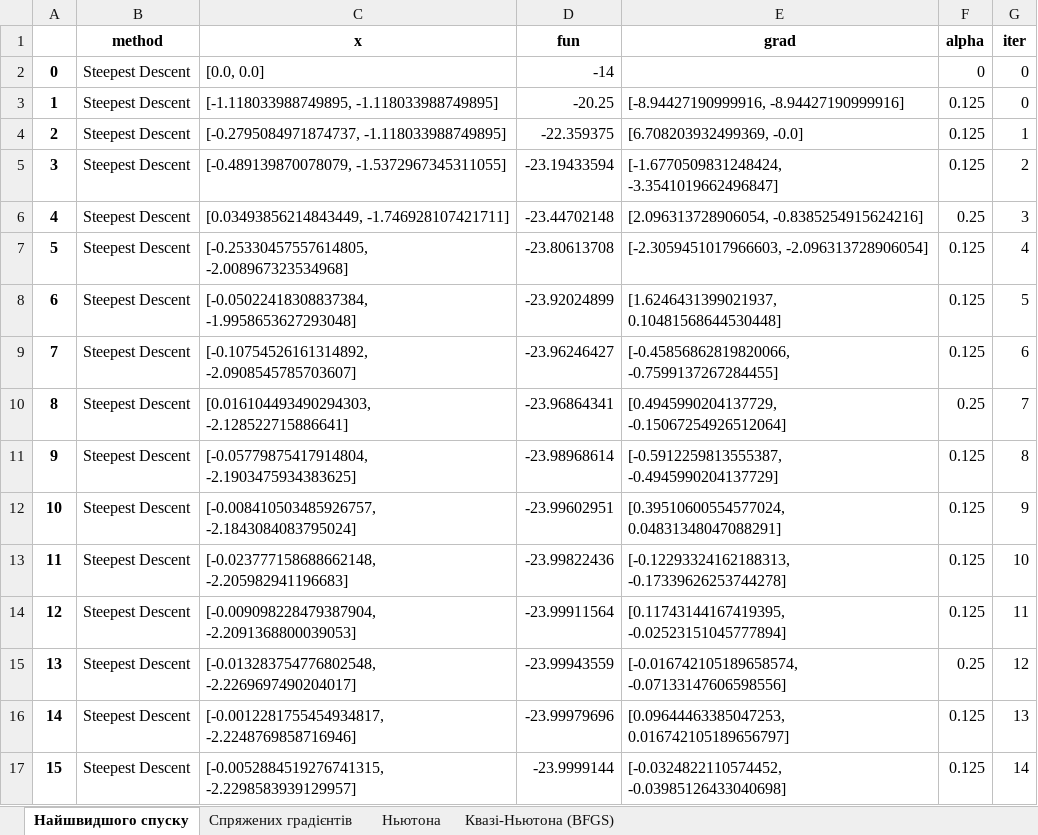
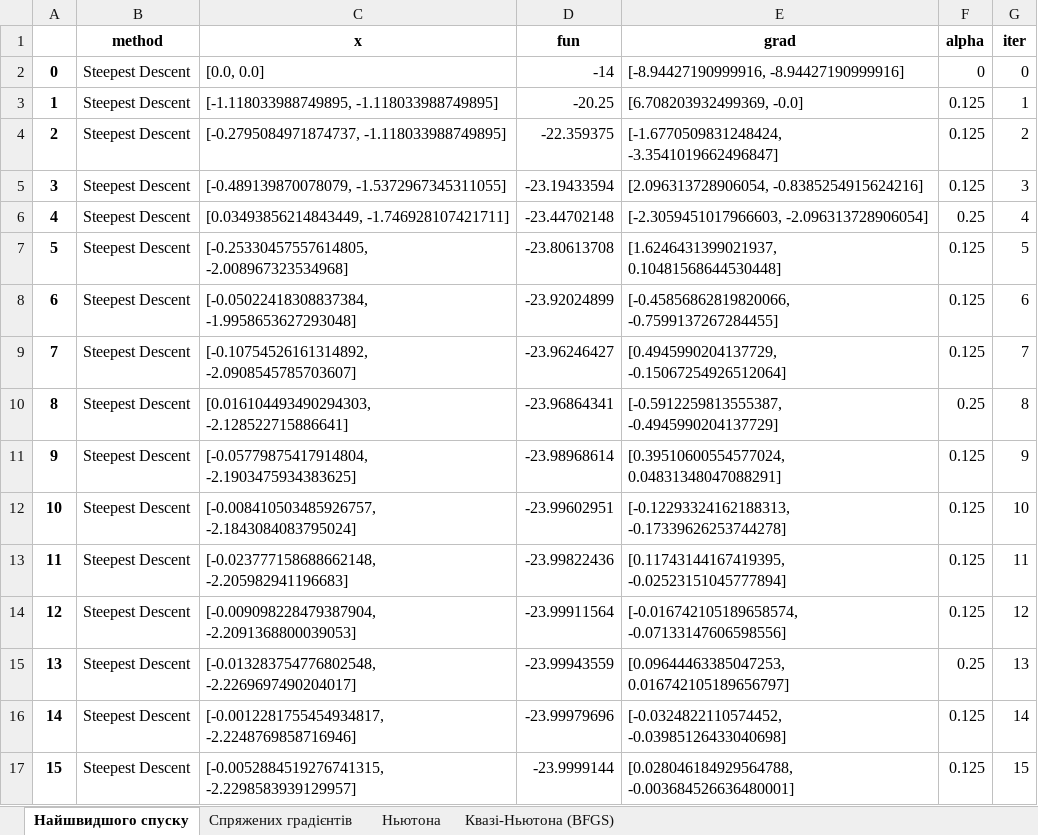
Before and after one commit to DiVaSkibo/Unconstrained-multivariable-optimization, an Excel workbook: Table.xlsx, sheet Найшвидшого спуску, drawn as a sheet; only a part is shown; values as stored, in another font and other column widths than the file's, no borders; the diff covers the shown part only; the diff names each change by its address in the sheet, - before the commit and + after, or states it on an @@ line.

```diff
--- a/Table.xlsx (sheet Найшвидшого спуску)
+++ b/Table.xlsx (sheet Найшвидшого спуску)
-E2 (grad): (empty)
+E2 (grad): [-8.94427190999916, -8.94427190999916]
-E3 (grad): [-8.94427190999916, -8.94427190999916]
+E3 (grad): [6.708203932499369, -0.0]
-G3 (iter): 0
+G3 (iter): 1
-E4 (grad): [6.708203932499369, -0.0]
+E4 (grad): [-1.6770509831248424, -3.3541019662496847]
-G4 (iter): 1
+G4 (iter): 2
-E5 (grad): [-1.6770509831248424, -3.3541019662496847]
+E5 (grad): [2.096313728906054, -0.8385254915624216]
-G5 (iter): 2
+G5 (iter): 3
-E6 (grad): [2.096313728906054, -0.8385254915624216]
+E6 (grad): [-2.3059451017966603, -2.096313728906054]
-G6 (iter): 3
+G6 (iter): 4
-E7 (grad): [-2.3059451017966603, -2.096313728906054]
+E7 (grad): [1.6246431399021937, 0.10481568644530448]
-G7 (iter): 4
+G7 (iter): 5
-E8 (grad): [1.6246431399021937, 0.10481568644530448]
+E8 (grad): [-0.45856862819820066, -0.7599137267284455]
-G8 (iter): 5
+G8 (iter): 6
-E9 (grad): [-0.45856862819820066, -0.7599137267284455]
+E9 (grad): [0.4945990204137729, -0.15067254926512064]
-G9 (iter): 6
+G9 (iter): 7
-E10 (grad): [0.4945990204137729, -0.15067254926512064]
+E10 (grad): [-0.5912259813555387, -0.4945990204137729]
-G10 (iter): 7
+G10 (iter): 8
-E11 (grad): [-0.5912259813555387, -0.4945990204137729]
+E11 (grad): [0.39510600554577024, 0.04831348047088291]
-G11 (iter): 8
+G11 (iter): 9
-E12 (grad): [0.39510600554577024, 0.04831348047088291]
+E12 (grad): [-0.12293324162188313, -0.17339626253744278]
-G12 (iter): 9
+G12 (iter): 10
-E13 (grad): [-0.12293324162188313, -0.17339626253744278]
+E13 (grad): [0.11743144167419395, -0.02523151045777894]
-G13 (iter): 10
+G13 (iter): 11
-E14 (grad): [0.11743144167419395, -0.02523151045777894]
+E14 (grad): [-0.016742105189658574, -0.07133147606598556]
-G14 (iter): 11
+G14 (iter): 12
-E15 (grad): [-0.016742105189658574, -0.07133147606598556]
+E15 (grad): [0.09644463385047253, 0.016742105189656797]
-G15 (iter): 12
+G15 (iter): 13
-E16 (grad): [0.09644463385047253, 0.016742105189656797]
+E16 (grad): [-0.0324822110574452, -0.03985126433040698]
-G16 (iter): 13
+G16 (iter): 14
-E17 (grad): [-0.0324822110574452, -0.03985126433040698]
+E17 (grad): [0.028046184929564788, -0.003684526636480001]
-G17 (iter): 14
+G17 (iter): 15
```
Also changed, not shown: 18 edited cells elsewhere in this sheet, 1 other file.
